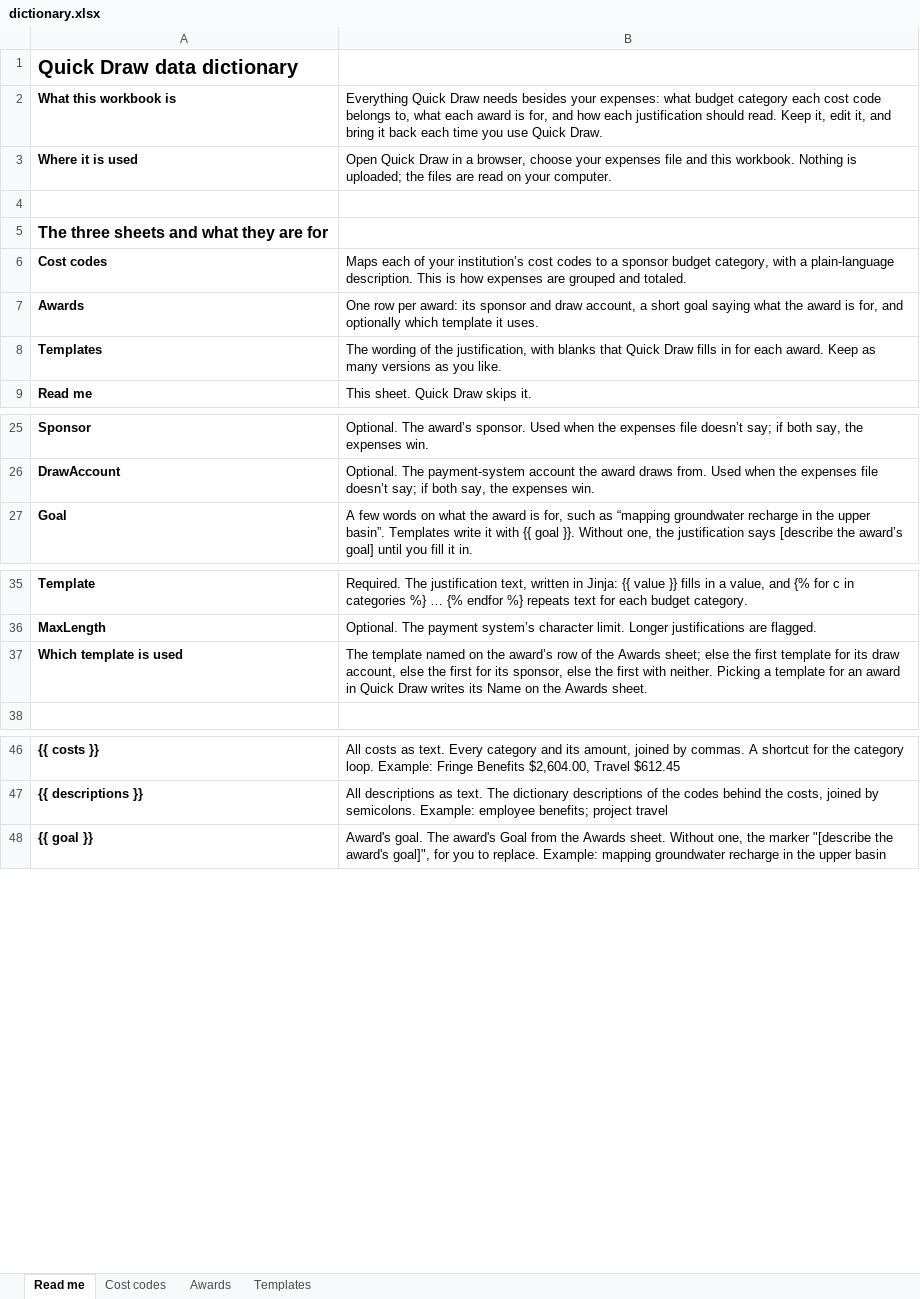
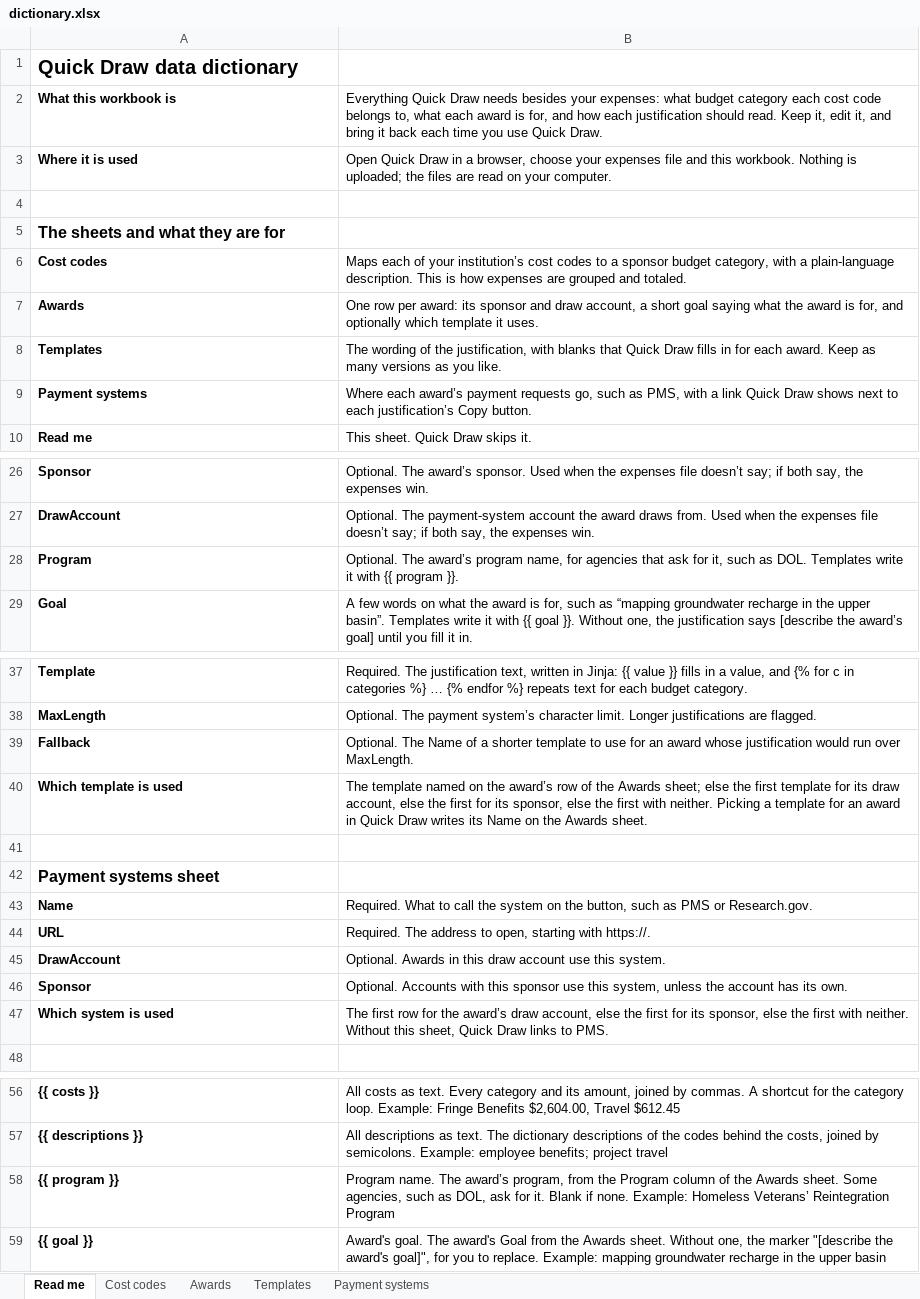
Before and after one commit to ui-insight/quick-draw, an Excel workbook: docs/samples/dictionary.xlsx, sheet Read me, drawn as a sheet; only a part is shown, gaps mark what is left out; values as stored, in another font and other column widths than the file's, no borders; the diff names each change by its address in the sheet, - before the commit and + after, or states it on an @@ line.

```diff
--- a/docs/samples/dictionary.xlsx (sheet Read me)
+++ b/docs/samples/dictionary.xlsx (sheet Read me)
+sheet tab: Payment systems
-A5: The three sheets and what they are for
+A5: The sheets and what they are for
+row 9: Payment systems | Where each award’s payment requests go, such as PMS, with a link Quick Draw shows next to each justification’s Copy button.
+row 28: Program | Optional. The award’s program name, for agencies that ask for it, such as DOL. Templates write it with {{ program }}.
+row 39: Fallback | Optional. The Name of a shorter template to use for an award whose justification would run over MaxLength.
+row 41: (empty)
+row 42: Payment systems sheet
+row 43: Name | Required. What to call the system on the button, such as PMS or Research.gov.
+row 44: URL | Required. The address to open, starting with https://.
+row 45: DrawAccount | Optional. Awards in this draw account use this system.
+row 46: Sponsor | Optional. Accounts with this sponsor use this system, unless the account has its own.
+row 47: Which system is used | The first row for the award’s draw account, else the first for its sponsor, else the first with neither. Without this sheet, Quick Draw links to PMS.
+row 58: {{ program }} | Program name. The award’s program, from the Program column of the Awards sheet. Some agencies, such as DOL, ask for it. Blank if none. Example: Homeless Veterans’ Reintegration Program
```
Also changed, not shown: sheet Templates, sheet Awards, 16 other files.
